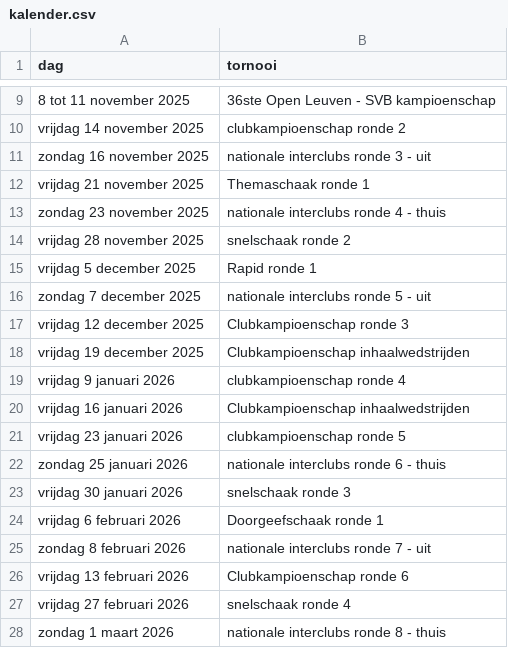
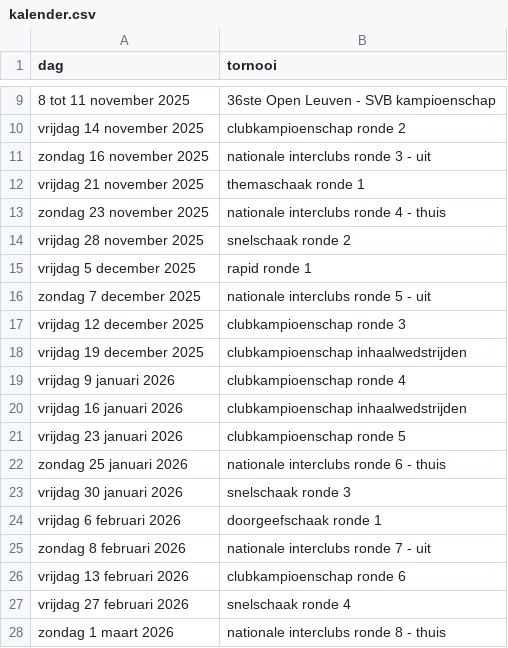
Before and after one commit to erpi/skdworp, a CSV file: _data/kalender.csv, drawn as a sheet; only a part is shown, gaps mark what is left out; the diff covers the shown part only.

Commit message:
hoofdletters kalender

```diff
--- a/_data/kalender.csv
+++ b/_data/kalender.csv
@@ -11,11 +11,11 @@ vrijdag 14 november 2025,clubkampioenschap ronde 2
 zondag 16 november 2025,nationale interclubs ronde 3 - uit
-vrijdag 21 november 2025,Themaschaak ronde 1
+vrijdag 21 november 2025,themaschaak ronde 1
 zondag 23 november 2025,nationale interclubs ronde 4 - thuis
 vrijdag 28 november 2025,snelschaak ronde 2
-vrijdag 5 december 2025,Rapid ronde 1
+vrijdag 5 december 2025,rapid ronde 1
 zondag 7 december 2025,nationale interclubs ronde 5 - uit
-vrijdag 12 december 2025,Clubkampioenschap ronde 3
-vrijdag 19 december 2025,Clubkampioenschap inhaalwedstrijden
+vrijdag 12 december 2025,clubkampioenschap ronde 3
+vrijdag 19 december 2025,clubkampioenschap inhaalwedstrijden
 vrijdag 9 januari 2026,clubkampioenschap ronde 4
-vrijdag 16 januari 2026,Clubkampioenschap inhaalwedstrijden
+vrijdag 16 januari 2026,clubkampioenschap inhaalwedstrijden
 vrijdag 23 januari 2026,clubkampioenschap ronde 5
@@ -23,5 +23,5 @@ zondag 25 januari 2026,nationale interclubs ronde 6 - thuis
 vrijdag 30 januari 2026,snelschaak ronde 3
-vrijdag 6 februari 2026,Doorgeefschaak ronde 1
+vrijdag 6 februari 2026,doorgeefschaak ronde 1
 zondag 8 februari 2026,nationale interclubs ronde 7 - uit
-vrijdag 13 februari 2026,Clubkampioenschap ronde 6
+vrijdag 13 februari 2026,clubkampioenschap ronde 6
 vrijdag 27 februari 2026,snelschaak ronde 4
```
Also changed, not shown: 7 edited cells elsewhere in this file.
